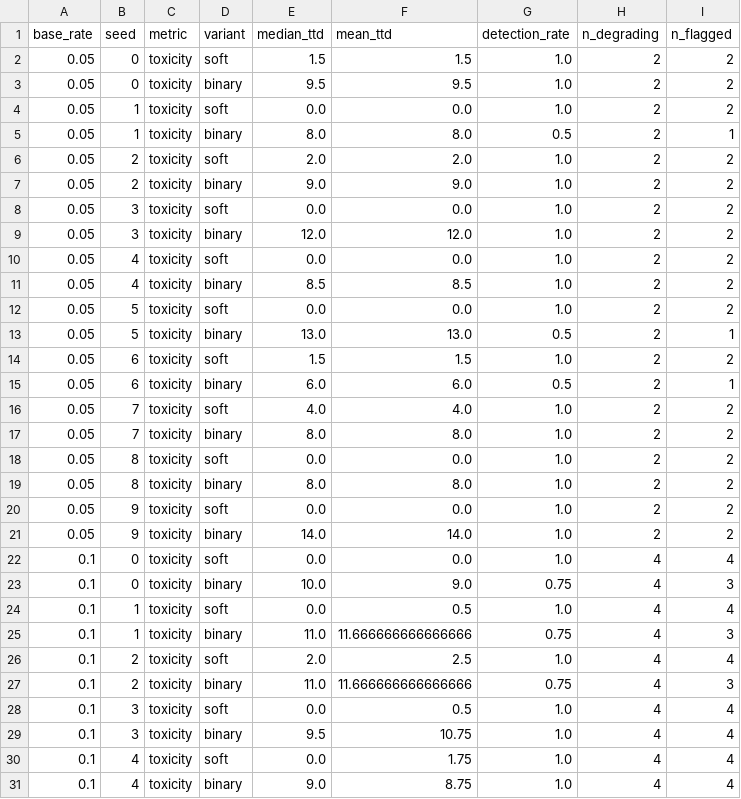
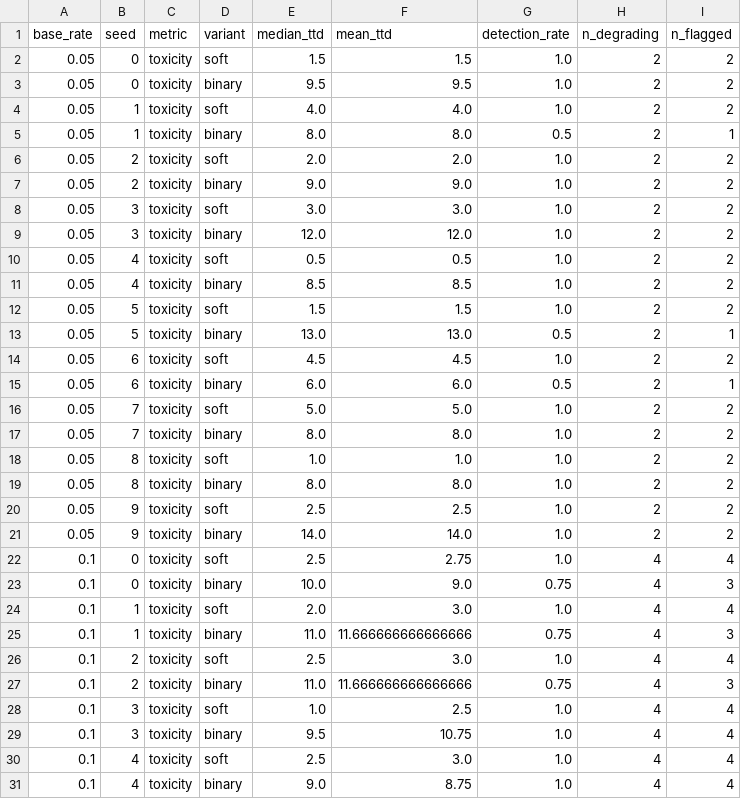
Before and after one commit to swarm-ai-research/swarm-artifacts, a CSV file: runs/20260524-231533_soft_vs_binary_detection/csv/ttd.csv, drawn as a sheet; only a part is shown; the diff covers the shown part only.

```diff
--- a/runs/20260524-231533_soft_vs_binary_detection/csv/ttd.csv
+++ b/runs/20260524-231533_soft_vs_binary_detection/csv/ttd.csv
@@ -3,3 +3,3 @@ base_rate,seed,metric,variant,median_ttd,mean_ttd,detection_rate,n_degrading,n_f
 0.05,0,toxicity,binary,9.5,9.5,1.0,2,2
-0.05,1,toxicity,soft,0.0,0.0,1.0,2,2
+0.05,1,toxicity,soft,4.0,4.0,1.0,2,2
 0.05,1,toxicity,binary,8.0,8.0,0.5,2,1
@@ -7,25 +7,25 @@ base_rate,seed,metric,variant,median_ttd,mean_ttd,detection_rate,n_degrading,n_f
 0.05,2,toxicity,binary,9.0,9.0,1.0,2,2
-0.05,3,toxicity,soft,0.0,0.0,1.0,2,2
+0.05,3,toxicity,soft,3.0,3.0,1.0,2,2
 0.05,3,toxicity,binary,12.0,12.0,1.0,2,2
-0.05,4,toxicity,soft,0.0,0.0,1.0,2,2
+0.05,4,toxicity,soft,0.5,0.5,1.0,2,2
 0.05,4,toxicity,binary,8.5,8.5,1.0,2,2
-0.05,5,toxicity,soft,0.0,0.0,1.0,2,2
+0.05,5,toxicity,soft,1.5,1.5,1.0,2,2
 0.05,5,toxicity,binary,13.0,13.0,0.5,2,1
-0.05,6,toxicity,soft,1.5,1.5,1.0,2,2
+0.05,6,toxicity,soft,4.5,4.5,1.0,2,2
 0.05,6,toxicity,binary,6.0,6.0,0.5,2,1
-0.05,7,toxicity,soft,4.0,4.0,1.0,2,2
+0.05,7,toxicity,soft,5.0,5.0,1.0,2,2
 0.05,7,toxicity,binary,8.0,8.0,1.0,2,2
-0.05,8,toxicity,soft,0.0,0.0,1.0,2,2
+0.05,8,toxicity,soft,1.0,1.0,1.0,2,2
 0.05,8,toxicity,binary,8.0,8.0,1.0,2,2
-0.05,9,toxicity,soft,0.0,0.0,1.0,2,2
+0.05,9,toxicity,soft,2.5,2.5,1.0,2,2
 0.05,9,toxicity,binary,14.0,14.0,1.0,2,2
-0.1,0,toxicity,soft,0.0,0.0,1.0,4,4
+0.1,0,toxicity,soft,2.5,2.75,1.0,4,4
 0.1,0,toxicity,binary,10.0,9.0,0.75,4,3
-0.1,1,toxicity,soft,0.0,0.5,1.0,4,4
+0.1,1,toxicity,soft,2.0,3.0,1.0,4,4
 0.1,1,toxicity,binary,11.0,11.666666666666666,0.75,4,3
-0.1,2,toxicity,soft,2.0,2.5,1.0,4,4
+0.1,2,toxicity,soft,2.5,3.0,1.0,4,4
 0.1,2,toxicity,binary,11.0,11.666666666666666,0.75,4,3
-0.1,3,toxicity,soft,0.0,0.5,1.0,4,4
+0.1,3,toxicity,soft,1.0,2.5,1.0,4,4
 0.1,3,toxicity,binary,9.5,10.75,1.0,4,4
-0.1,4,toxicity,soft,0.0,1.75,1.0,4,4
+0.1,4,toxicity,soft,2.5,3.0,1.0,4,4
 0.1,4,toxicity,binary,9.0,8.75,1.0,4,4
```
Also changed, not shown: 67 edited cells elsewhere in this file, 6 other files.
